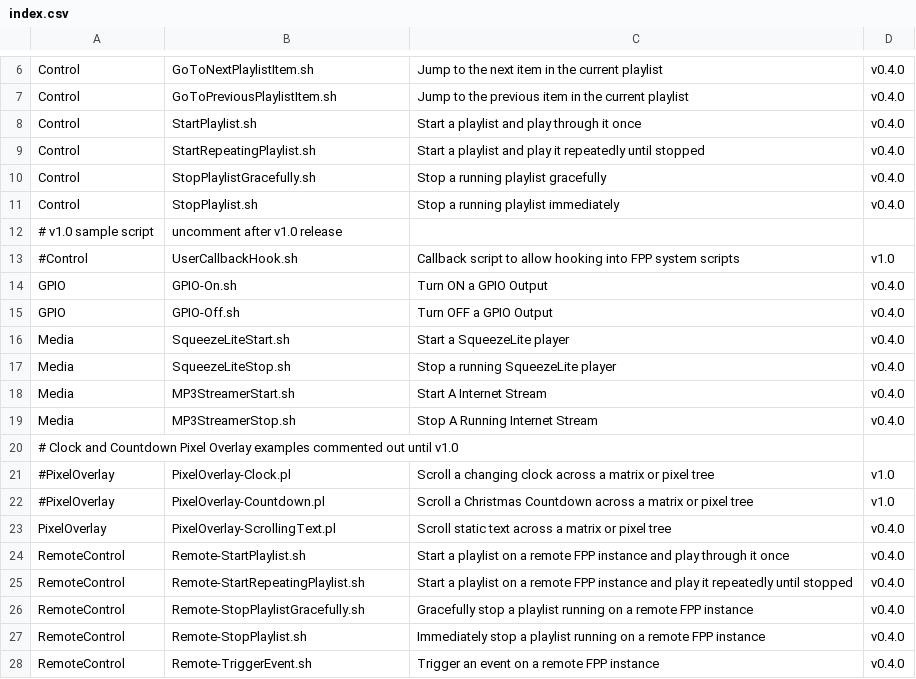
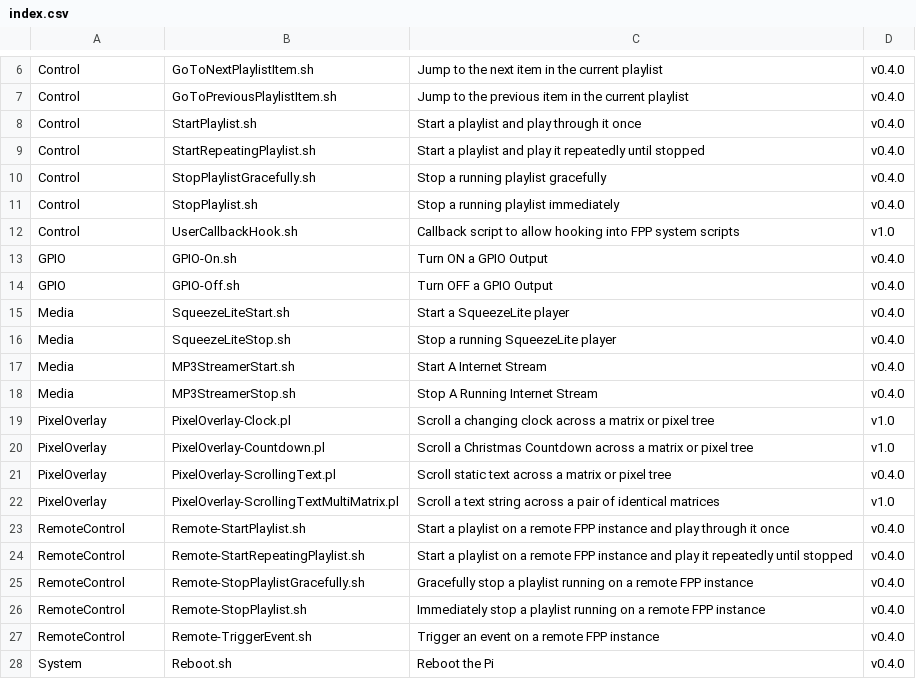
Before and after one commit to FalconChristmas/fpp-scripts, a CSV file: index.csv, drawn as a sheet; only a part is shown, gaps mark what is left out; the shorter side is filled out with more unchanged rows.

Commit message:
New Multi-Matrix sample script and uncommnet some FPP v1.0 scripts

```diff
--- a/index.csv
+++ b/index.csv
@@ -11,4 +11,3 @@ Control,StopPlaylistGracefully.sh,Stop a running playlist gracefully,v0.4.0
 Control,StopPlaylist.sh,Stop a running playlist immediately,v0.4.0
-# v1.0 sample script, uncomment after v1.0 release
-#Control,UserCallbackHook.sh,Callback script to allow hooking into FPP system scripts,v1.0
+Control,UserCallbackHook.sh,Callback script to allow hooking into FPP system scripts,v1.0
 GPIO,GPIO-On.sh,Turn ON a GPIO Output,v0.4.0
@@ -19,6 +18,6 @@ Media,MP3StreamerStart.sh,Start A Internet Stream,v0.4.0
 Media,MP3StreamerStop.sh,Stop A Running Internet Stream,v0.4.0
-# Clock and Countdown Pixel Overlay examples commented out until v1.0
-#PixelOverlay,PixelOverlay-Clock.pl,Scroll a changing clock across a matrix or pixel tree,v1.0
-#PixelOverlay,PixelOverlay-Countdown.pl,Scroll a Christmas Countdown across a matrix or pixel tree,v1.0
+PixelOverlay,PixelOverlay-Clock.pl,Scroll a changing clock across a matrix or pixel tree,v1.0
+PixelOverlay,PixelOverlay-Countdown.pl,Scroll a Christmas Countdown across a matrix or pixel tree,v1.0
 PixelOverlay,PixelOverlay-ScrollingText.pl,Scroll static text across a matrix or pixel tree,v0.4.0
+PixelOverlay,PixelOverlay-ScrollingTextMultiMatrix.pl,Scroll a text string across a pair of identical matrices,v1.0
 RemoteControl,Remote-StartPlaylist.sh,Start a playlist on a remote FPP instance and play through it once,v0.4.0
```
Also changed, not shown: 1 other file.
